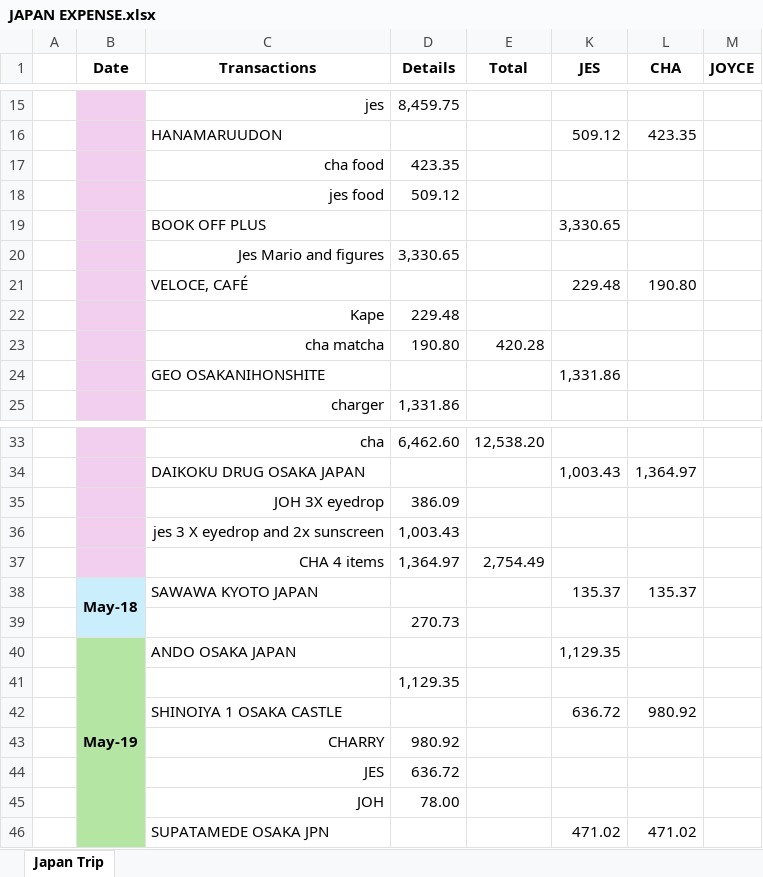
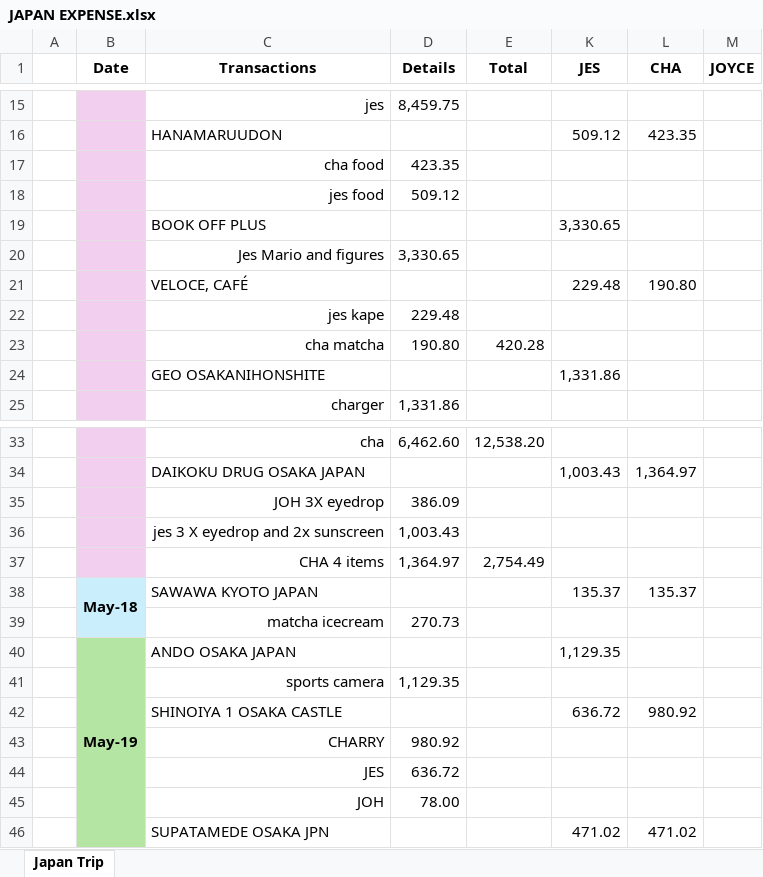
Before and after one commit to reguyaj/japan-trip-expenses, an Excel workbook: JAPAN EXPENSE.xlsx, sheet Japan Trip, drawn as a sheet; only a part is shown, gaps mark what is left out; values as stored, in another font and other column widths than the file's, no borders; the diff names each change by its address in the sheet, - before the commit and + after, or states it on an @@ line.

Commit message:
Update Excel data

```diff
--- a/JAPAN EXPENSE.xlsx (sheet Japan Trip)
+++ b/JAPAN EXPENSE.xlsx (sheet Japan Trip)
-C22 (Transactions): Kape
+C22 (Transactions): jes kape
-C39 (Transactions): (empty)
+C39 (Transactions): matcha icecream
-C41 (Transactions): (empty)
+C41 (Transactions): sports camera
```
